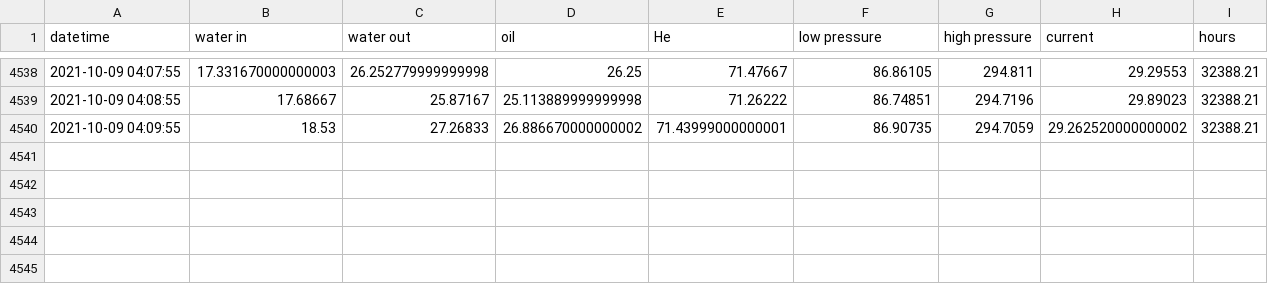
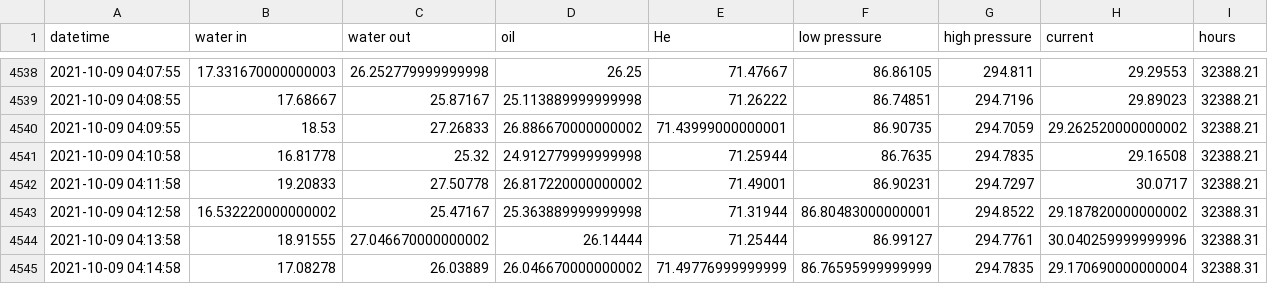
Before and after one commit to SciGEsN/SRC079, a CSV file: data/stat.csv, drawn as a sheet; only a part is shown, gaps mark what is left out; the diff names each change by its address in the sheet, - before the commit and + after, or states it on an @@ line.

```diff
--- a/data/stat.csv
+++ b/data/stat.csv
+row 4541: 2021-10-09 04:10:58 | 16.81778 | 25.32 | 24.912779999999998 | 71.25944 | 86.7635 | 294.7835 | 29.16508 | 32388.21
+row 4542: 2021-10-09 04:11:58 | 19.20833 | 27.50778 | 26.817220000000002 | 71.49001 | 86.90231 | 294.7297 | 30.0717 | 32388.21
+row 4543: 2021-10-09 04:12:58 | 16.532220000000002 | 25.47167 | 25.363889999999998 | 71.31944 | 86.80483000000001 | 294.8522 | 29.187820000000002 | 32388.31
+row 4544: 2021-10-09 04:13:58 | 18.91555 | 27.046670000000002 | 26.14444 | 71.25444 | 86.99127 | 294.7761 | 30.040259999999996 | 32388.31
+row 4545: 2021-10-09 04:14:58 | 17.08278 | 26.03889 | 26.046670000000002 | 71.49776999999999 | 86.76595999999999 | 294.7835 | 29.170690000000004 | 32388.31
```
Also changed, not shown: data/P.csv, data/T1.csv, 8 other files.
